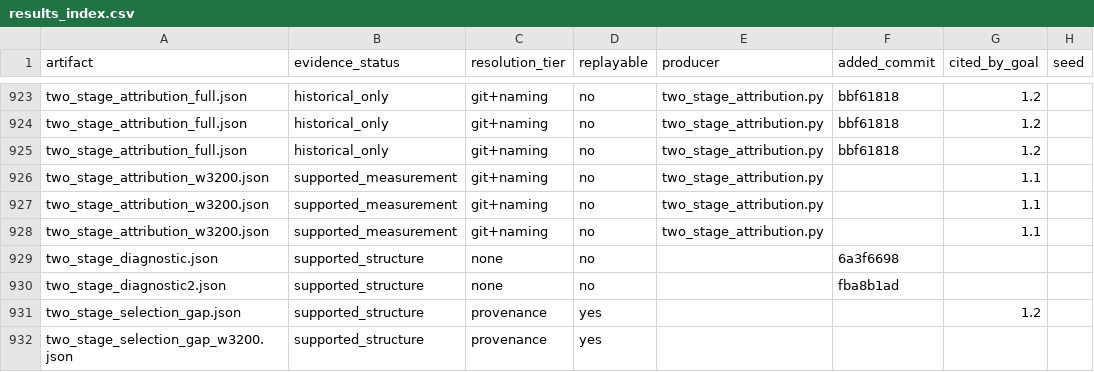
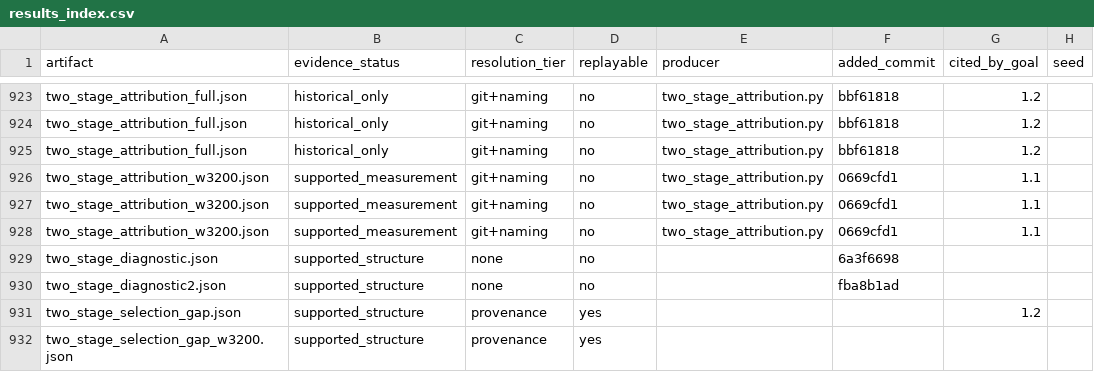
Before and after one commit to on22s/alexandria-audiobook2, a CSV file: results_index.csv, drawn as a sheet; only a part is shown, gaps mark what is left out; the diff names each change by its address in the sheet, - before the commit and + after, or states it on an @@ line.

```diff
--- a/results_index.csv
+++ b/results_index.csv
-F926:F928 (added_commit): (empty)
+F926:F928 (added_commit): 0669cfd1
```
Also changed, not shown: 7 other files.
